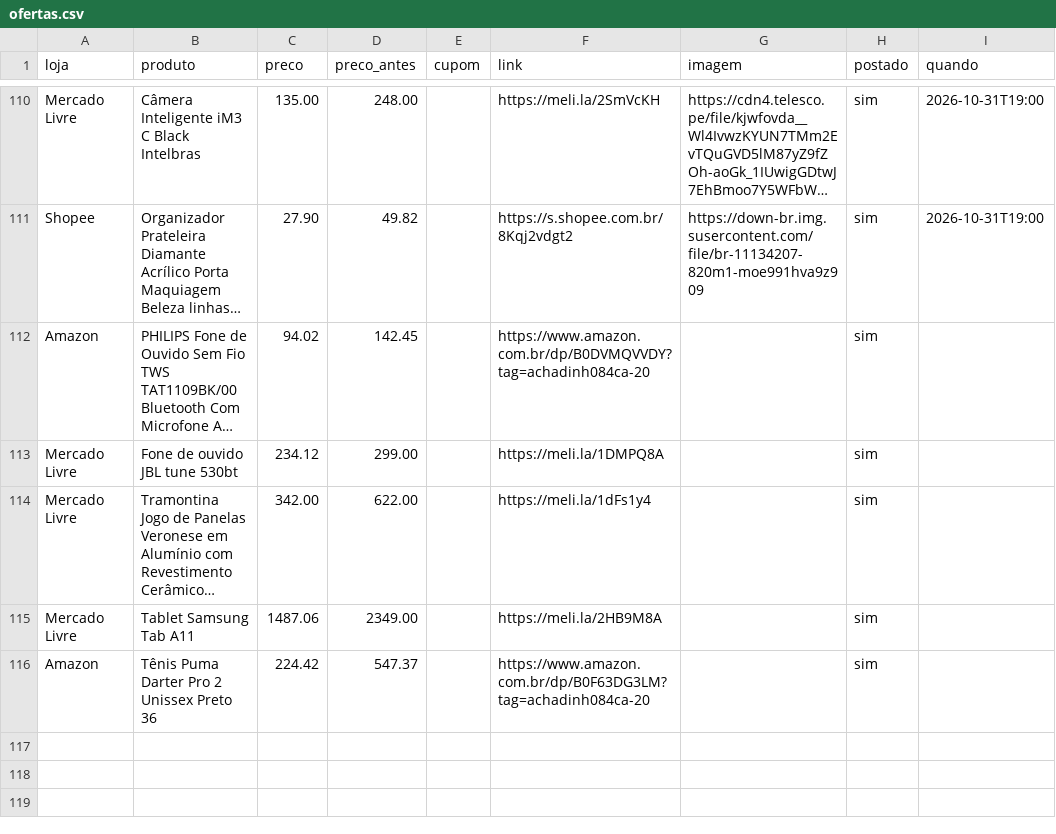
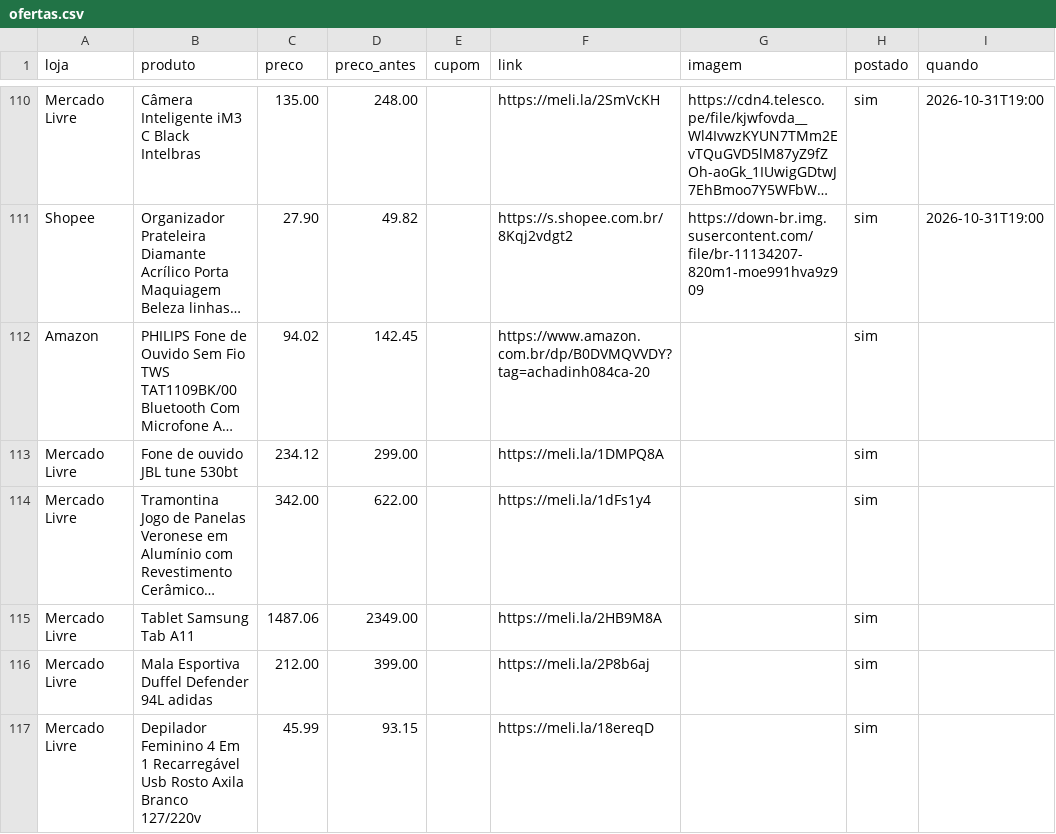
Before and after one commit to achadosindy-web/achadinhosbot, a CSV file: perfis/blackfriday/ofertas.csv, drawn as a sheet; only a part is shown, gaps mark what is left out; long unchanged cells end in …; removed rows and columns are numbered as before the commit, all else as after; the diff names each change by its address in the sheet, - before the commit and + after, or states it on an @@ line.

```diff
--- a/perfis/blackfriday/ofertas.csv
+++ b/perfis/blackfriday/ofertas.csv
-row 116: Amazon | Tênis Puma Darter Pro 2 Unissex Preto 36 | 224.42 | 547.37 |  | https://www.amazon.com.br/dp/B0F63DG3LM?tag=achadinh084ca-20 |  | sim
+row 116: Mercado Livre | Mala Esportiva Duffel Defender 94L adidas | 212.00 | 399.00 |  | https://meli.la/2P8b6aj |  | sim
+row 117: Mercado Livre | Depilador Feminino 4 Em 1 Recarregável Usb Rosto Axila Branco 127/220v | 45.99 | 93.15 |  | https://meli.la/18ereqD |  | sim
```
Also changed, not shown: 2 other files.
